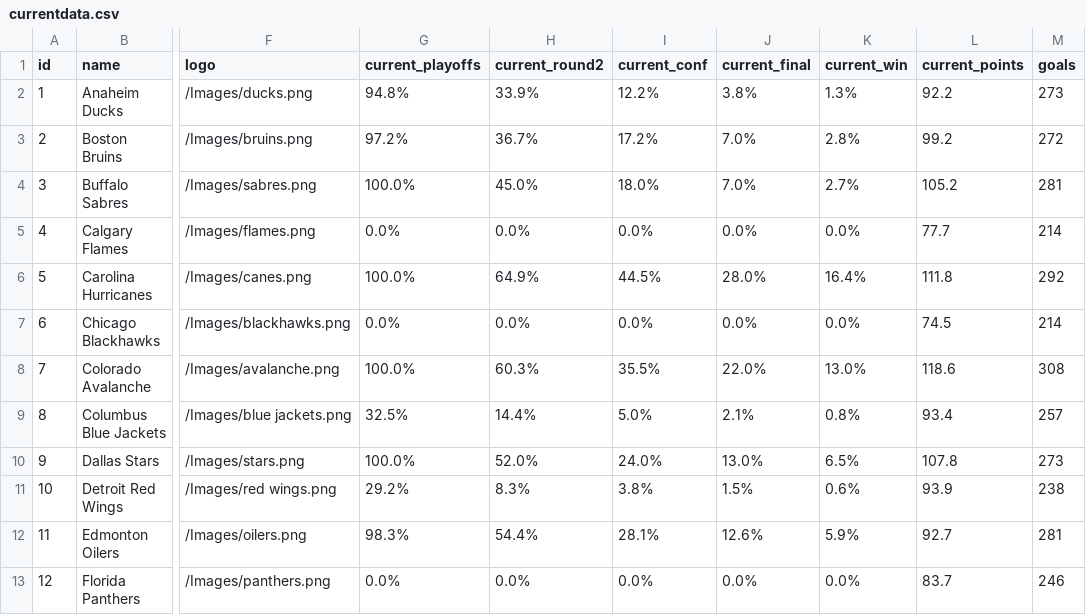
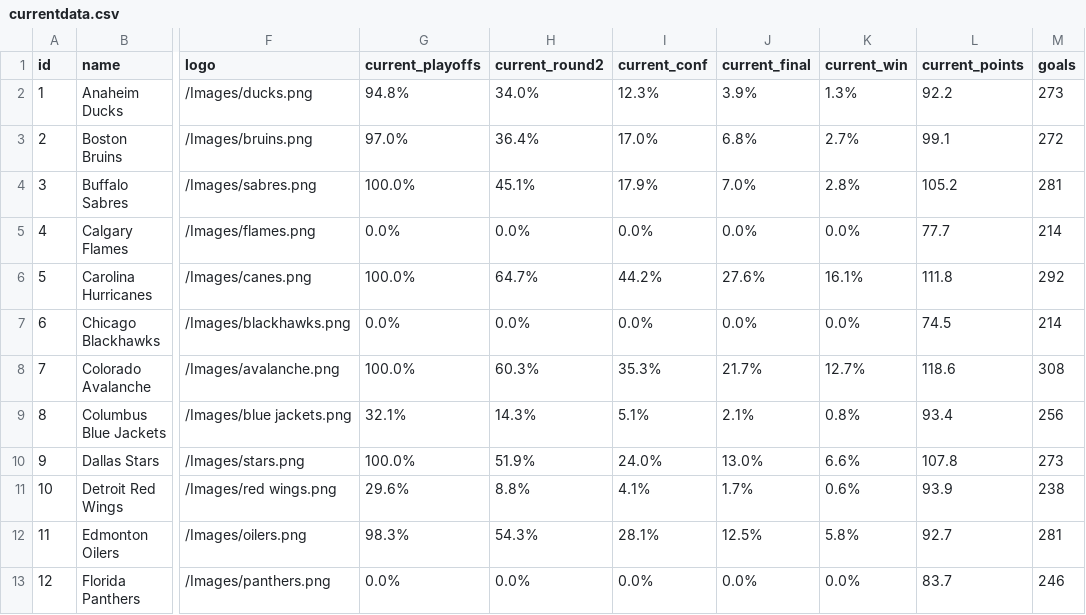
Before and after one commit to stevenpfaff/NHL-Projections-React, a CSV file: public/currentdata.csv, drawn as a sheet; only a part is shown, gaps mark what is left out; the diff covers the shown part only; the diff names each change by its address in the sheet, - before the commit and + after, or states it on an @@ line.

Commit message:
Update data 2026-04-05

```diff
--- a/public/currentdata.csv
+++ b/public/currentdata.csv
-H2 (current_round2): 33.9%
+H2 (current_round2): 34.0%
-I2 (current_conf): 12.2%
+I2 (current_conf): 12.3%
-J2 (current_final): 3.8%
+J2 (current_final): 3.9%
-G3 (current_playoffs): 97.2%
+G3 (current_playoffs): 97.0%
-H3 (current_round2): 36.7%
+H3 (current_round2): 36.4%
-I3 (current_conf): 17.2%
+I3 (current_conf): 17.0%
-J3 (current_final): 7.0%
+J3 (current_final): 6.8%
-K3 (current_win): 2.8%
+K3 (current_win): 2.7%
-L3 (current_points): 99.2
+L3 (current_points): 99.1
-H4 (current_round2): 45.0%
+H4 (current_round2): 45.1%
-I4 (current_conf): 18.0%
+I4 (current_conf): 17.9%
-K4 (current_win): 2.7%
+K4 (current_win): 2.8%
-H6 (current_round2): 64.9%
+H6 (current_round2): 64.7%
-I6 (current_conf): 44.5%
+I6 (current_conf): 44.2%
-J6 (current_final): 28.0%
+J6 (current_final): 27.6%
-K6 (current_win): 16.4%
+K6 (current_win): 16.1%
-I8 (current_conf): 35.5%
+I8 (current_conf): 35.3%
-J8 (current_final): 22.0%
+J8 (current_final): 21.7%
-K8 (current_win): 13.0%
+K8 (current_win): 12.7%
-G9 (current_playoffs): 32.5%
+G9 (current_playoffs): 32.1%
-H9 (current_round2): 14.4%
+H9 (current_round2): 14.3%
-I9 (current_conf): 5.0%
+I9 (current_conf): 5.1%
-M9 (goals): 257
+M9 (goals): 256
-H10 (current_round2): 52.0%
+H10 (current_round2): 51.9%
-K10 (current_win): 6.5%
+K10 (current_win): 6.6%
-G11 (current_playoffs): 29.2%
+G11 (current_playoffs): 29.6%
-H11 (current_round2): 8.3%
+H11 (current_round2): 8.8%
-I11 (current_conf): 3.8%
+I11 (current_conf): 4.1%
-J11 (current_final): 1.5%
+J11 (current_final): 1.7%
-H12 (current_round2): 54.4%
+H12 (current_round2): 54.3%
-J12 (current_final): 12.6%
+J12 (current_final): 12.5%
-K12 (current_win): 5.9%
+K12 (current_win): 5.8%
```
Also changed, not shown: 56 edited cells elsewhere in this file.
